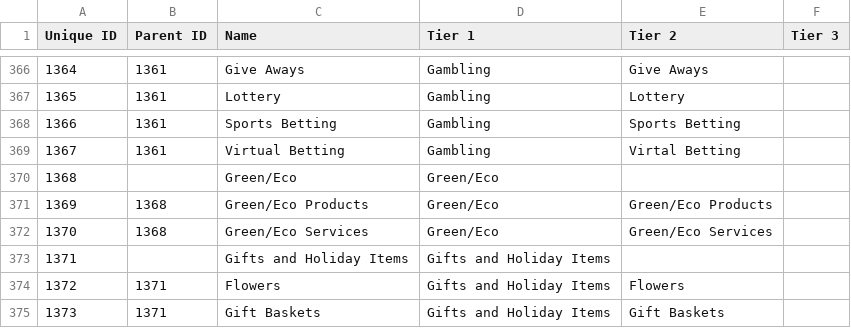
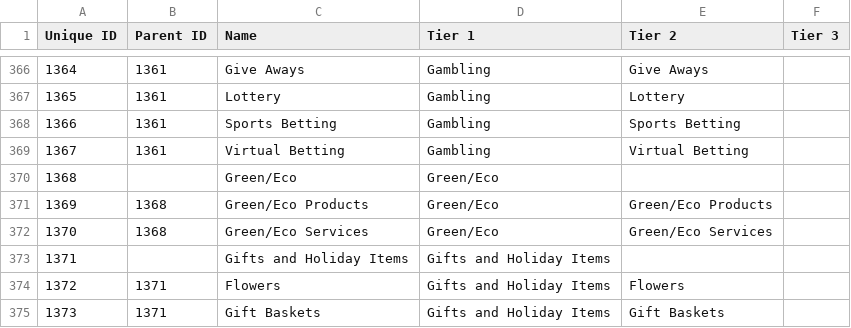
Before and after one commit to InteractiveAdvertisingBureau/Taxonomies, a TSV file: Ad Product Taxonomies/Ad Product Taxonomy 2.0.tsv, drawn as a sheet; only a part is shown, gaps mark what is left out.

Commit message:
Update Ad Product Taxonomy 2.0.tsv

```diff
--- a/Ad Product Taxonomies/Ad Product Taxonomy 2.0.tsv
+++ b/Ad Product Taxonomies/Ad Product Taxonomy 2.0.tsv
@@ -368,3 +368,3 @@ Unique ID	Parent ID	Name	Tier 1	Tier 2	Tier 3
 1366	1361	Sports Betting	Gambling	Sports Betting	
-1367	1361	Virtual Betting	Gambling	Virtal Betting	
+1367	1361	Virtual Betting	Gambling	Virtual Betting	
 1368		Green/Eco	Green/Eco		
```
